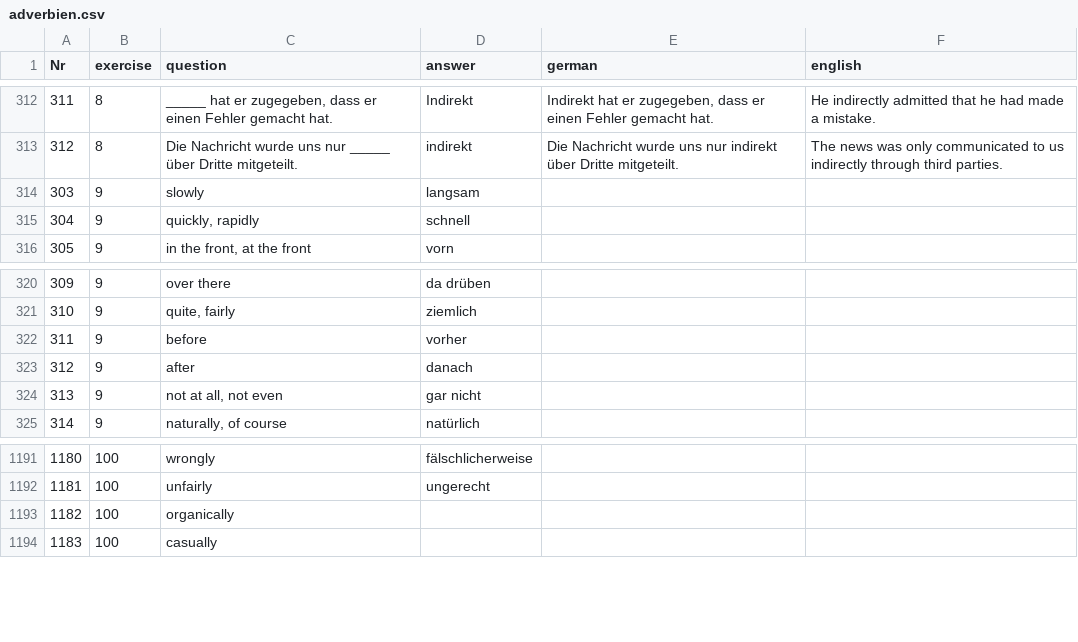
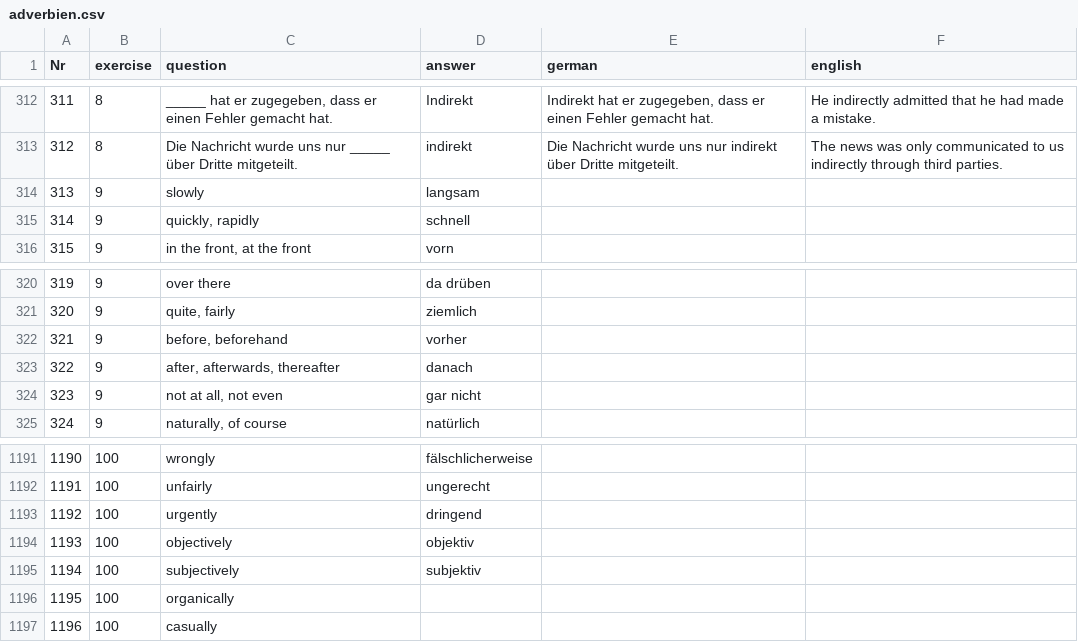
Before and after one commit to cbjcamus/Sievers-Study-Hall, a CSV file: data/datasets/grammatik/adverbien.csv, drawn as a sheet; only a part is shown, gaps mark what is left out; the diff names each change by its address in the sheet, - before the commit and + after, or states it on an @@ line.

```diff
--- a/data/datasets/grammatik/adverbien.csv
+++ b/data/datasets/grammatik/adverbien.csv
@@ column A (Nr) renumbered from row 314 down @@
-C322 (question): before
+C322 (question): before, beforehand
-C323 (question): after
+C323 (question): after, afterwards, thereafter
+row 1193: 1192 | 100 | urgently | dringend
+row 1194: 1193 | 100 | objectively | objektiv
+row 1195: 1194 | 100 | subjectively | subjektiv
```
Also changed, not shown: data/datasets/grammatik/konnektoren.csv, data/datasets/grammatik/pronomen.csv, 53 other files.
